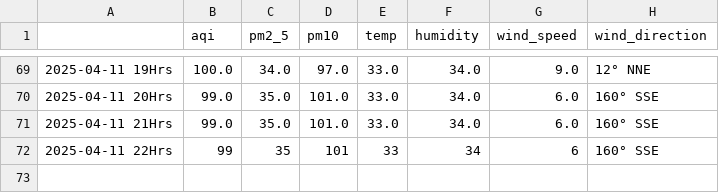
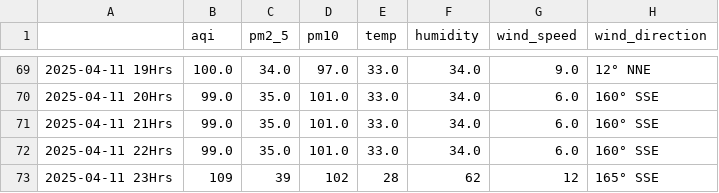
Before and after one commit to Prashant-Sharma-2056/Pollution-Tracker, a CSV file: levels_hyderabad.csv, drawn as a sheet; only a part is shown, gaps mark what is left out.

```diff
--- a/levels_hyderabad.csv
+++ b/levels_hyderabad.csv
@@ -71,2 +71,3 @@
 2025-04-11 21Hrs,99.0,35.0,101.0,33.0,34.0,6.0,160° SSE
-2025-04-11 22Hrs,99,35,101,33,34,6,160° SSE
+2025-04-11 22Hrs,99.0,35.0,101.0,33.0,34.0,6.0,160° SSE
+2025-04-11 23Hrs,109,39,102,28,62,12,165° SSE
```
Also changed, not shown: levels_ghaziabad.csv, levels_greater-noida.csv, 4 other files.
